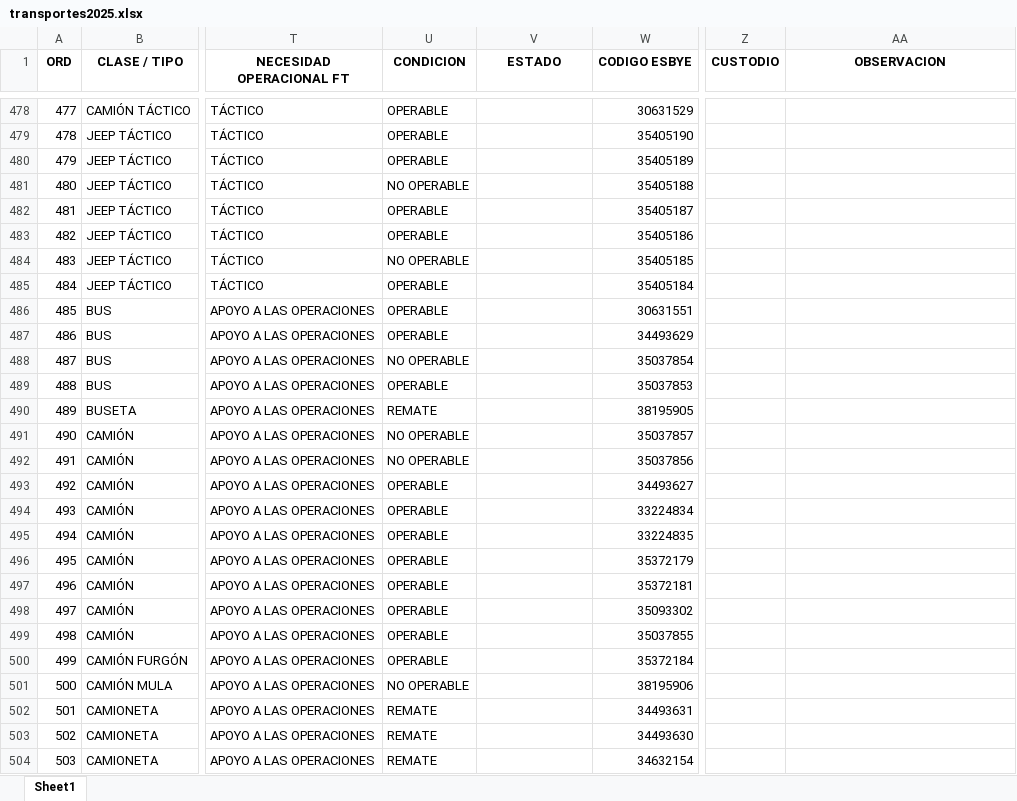
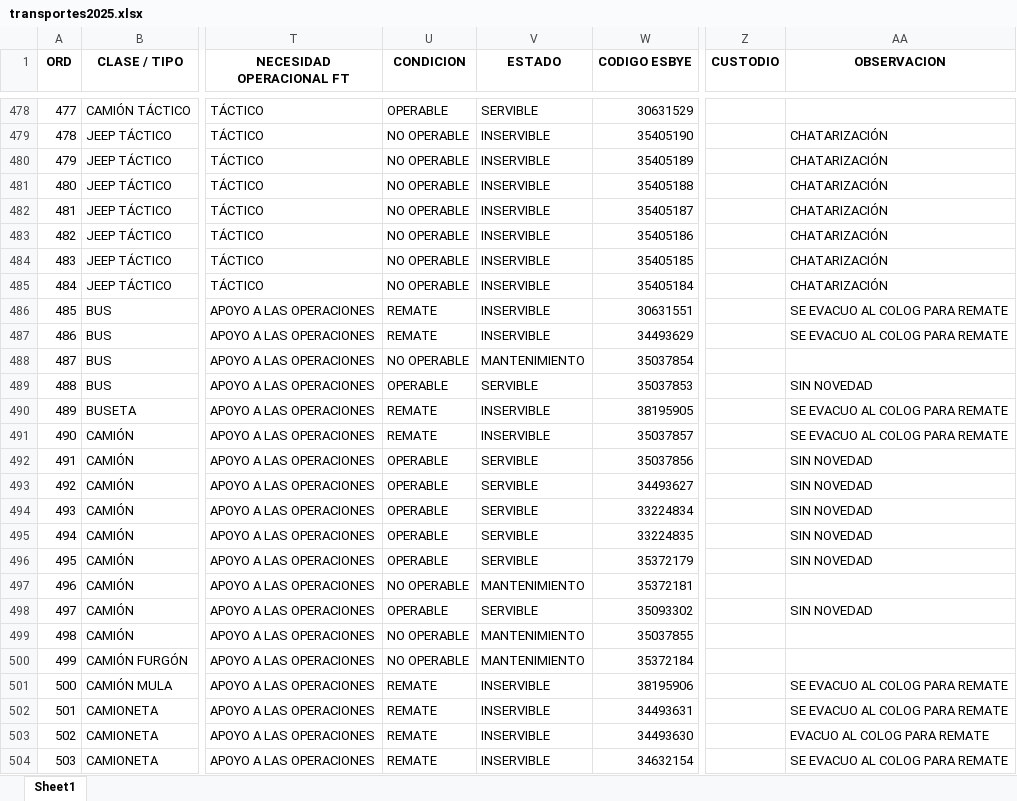
Before and after one commit to ajbm2003/transportes2025, an Excel workbook: transportes2025.xlsx, sheet Sheet1, drawn as a sheet; only a part is shown, gaps mark what is left out; values as stored, in another font and other column widths than the file's, no borders; the diff covers the shown part only; the diff names each change by its address in the sheet, - before the commit and + after, or states it on an @@ line.

```diff
--- a/transportes2025.xlsx (sheet Sheet1)
+++ b/transportes2025.xlsx (sheet Sheet1)
-V478 (ESTADO): (empty)
+V478 (ESTADO): SERVIBLE
-U479:U480 (CONDICION): OPERABLE
+U479:U480 (CONDICION): NO OPERABLE
-V479:V487 (ESTADO): (empty)
+V479:V487 (ESTADO): INSERVIBLE
-AA479:AA485 (OBSERVACION): (empty)
+AA479:AA485 (OBSERVACION): CHATARIZACIÓN
-U482:U483 (CONDICION): OPERABLE
+U482:U483 (CONDICION): NO OPERABLE
-U485 (CONDICION): OPERABLE
+U485 (CONDICION): NO OPERABLE
-U486:U487 (CONDICION): OPERABLE
+U486:U487 (CONDICION): REMATE
-AA486:AA487 (OBSERVACION): (empty)
+AA486:AA487 (OBSERVACION): SE EVACUO AL COLOG PARA REMATE
-V488 (ESTADO): (empty)
+V488 (ESTADO): MANTENIMIENTO
-V489 (ESTADO): (empty)
+V489 (ESTADO): SERVIBLE
-AA489 (OBSERVACION): (empty)
+AA489 (OBSERVACION): SIN NOVEDAD
-V490:V491 (ESTADO): (empty)
+V490:V491 (ESTADO): INSERVIBLE
-AA490:AA491 (OBSERVACION): (empty)
+AA490:AA491 (OBSERVACION): SE EVACUO AL COLOG PARA REMATE
-U491 (CONDICION): NO OPERABLE
+U491 (CONDICION): REMATE
-U492 (CONDICION): NO OPERABLE
+U492 (CONDICION): OPERABLE
-V492:V496 (ESTADO): (empty)
+V492:V496 (ESTADO): SERVIBLE
-AA492:AA496 (OBSERVACION): (empty)
+AA492:AA496 (OBSERVACION): SIN NOVEDAD
-U497 (CONDICION): OPERABLE
+U497 (CONDICION): NO OPERABLE
-V497 (ESTADO): (empty)
+V497 (ESTADO): MANTENIMIENTO
-V498 (ESTADO): (empty)
+V498 (ESTADO): SERVIBLE
-AA498 (OBSERVACION): (empty)
+AA498 (OBSERVACION): SIN NOVEDAD
-U499:U500 (CONDICION): OPERABLE
+U499:U500 (CONDICION): NO OPERABLE
-V499:V500 (ESTADO): (empty)
+V499:V500 (ESTADO): MANTENIMIENTO
-U501 (CONDICION): NO OPERABLE
+U501 (CONDICION): REMATE
-V501:V504 (ESTADO): (empty)
+V501:V504 (ESTADO): INSERVIBLE
-AA501:AA502 (OBSERVACION): (empty)
+AA501:AA502 (OBSERVACION): SE EVACUO AL COLOG PARA REMATE
-AA503 (OBSERVACION): (empty)
+AA503 (OBSERVACION): EVACUO AL COLOG PARA REMATE
-AA504 (OBSERVACION): (empty)
+AA504 (OBSERVACION): SE EVACUO AL COLOG PARA REMATE
```
Also changed, not shown: 1012 edited cells elsewhere in this sheet, 2 other files.
